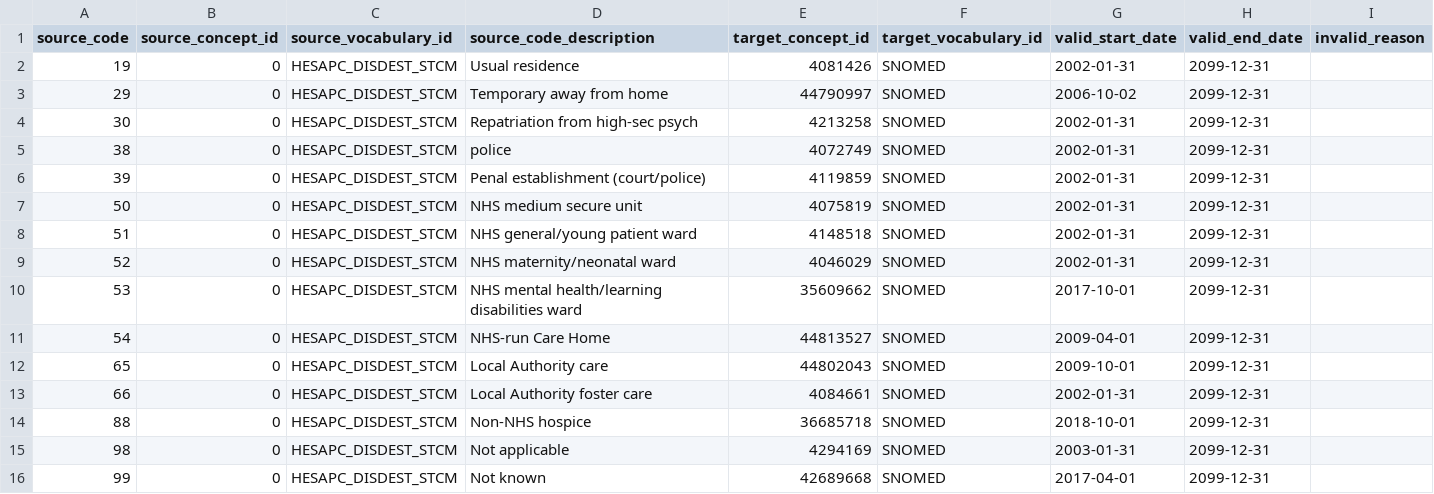
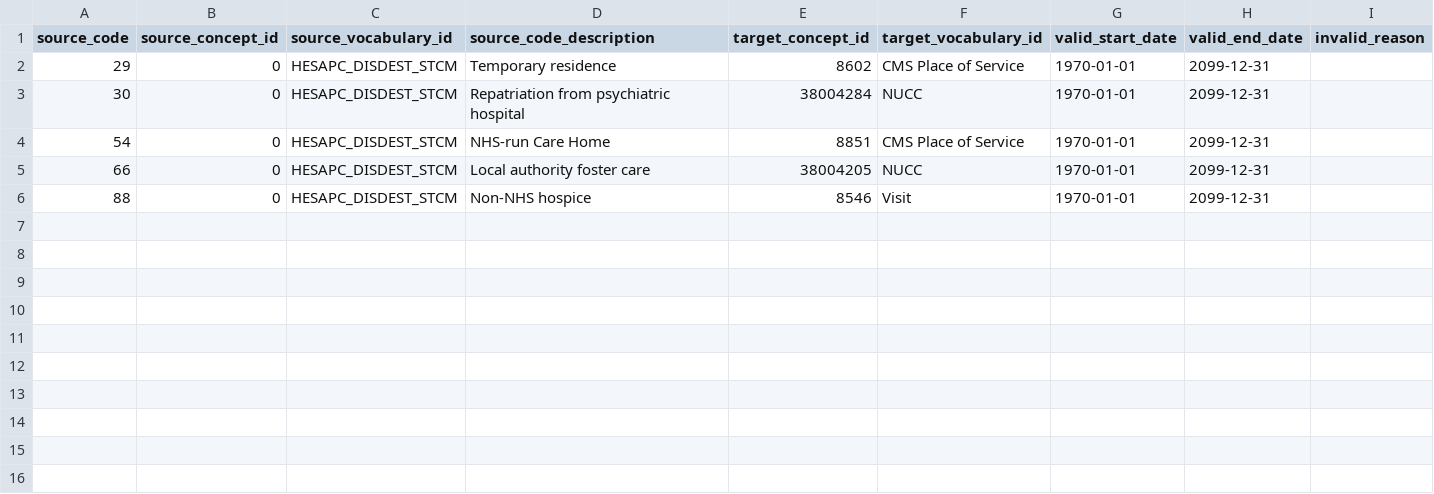
Before and after one commit to oxford-pharmacoepi/etl_ndorms, a CSV file: stcm/HESAPC_DISDEST_STCM.csv, drawn as a sheet.

Commit message:
HESAPC STCM Files Revision

```diff
--- a/stcm/HESAPC_DISDEST_STCM.csv
+++ b/stcm/HESAPC_DISDEST_STCM.csv
@@ -1,16 +1,6 @@
 source_code,source_concept_id,source_vocabulary_id,source_code_description,target_concept_id,target_vocabulary_id,valid_start_date,valid_end_date,invalid_reason
-19,0,HESAPC_DISDEST_STCM,Usual residence,4081426,SNOMED,2002-01-31,2099-12-31,
-29,0,HESAPC_DISDEST_STCM,Temporary away from home,44790997,SNOMED,2006-10-02,2099-12-31,
-30,0,HESAPC_DISDEST_STCM,Repatriation from high-sec psych,4213258,SNOMED,2002-01-31,2099-12-31,
-38,0,HESAPC_DISDEST_STCM,police,4072749,SNOMED,2002-01-31,2099-12-31,
-39,0,HESAPC_DISDEST_STCM,Penal establishment (court/police),4119859,SNOMED,2002-01-31,2099-12-31,
-50,0,HESAPC_DISDEST_STCM,NHS medium secure unit,4075819,SNOMED,2002-01-31,2099-12-31,
-51,0,HESAPC_DISDEST_STCM,NHS general/young patient ward,4148518,SNOMED,2002-01-31,2099-12-31,
-52,0,HESAPC_DISDEST_STCM,NHS maternity/neonatal ward,4046029,SNOMED,2002-01-31,2099-12-31,
-53,0,HESAPC_DISDEST_STCM,NHS mental health/learning disabilities ward,35609662,SNOMED,2017-10-01,2099-12-31,
-54,0,HESAPC_DISDEST_STCM,NHS-run Care Home,44813527,SNOMED,2009-04-01,2099-12-31,
-65,0,HESAPC_DISDEST_STCM,Local Authority care,44802043,SNOMED,2009-10-01,2099-12-31,
-66,0,HESAPC_DISDEST_STCM,Local Authority foster care,4084661,SNOMED,2002-01-31,2099-12-31,
-88,0,HESAPC_DISDEST_STCM,Non-NHS hospice,36685718,SNOMED,2018-10-01,2099-12-31,
-98,0,HESAPC_DISDEST_STCM,Not applicable,4294169,SNOMED,2003-01-31,2099-12-31,
-99,0,HESAPC_DISDEST_STCM,Not known,42689668,SNOMED,2017-04-01,2099-12-31,
+29,0,HESAPC_DISDEST_STCM,Temporary residence,8602,CMS Place of Service,1970-01-01,2099-12-31,
+30,0,HESAPC_DISDEST_STCM,Repatriation from psychiatric hospital,38004284,NUCC,1970-01-01,2099-12-31,
+54,0,HESAPC_DISDEST_STCM,NHS-run Care Home,8851,CMS Place of Service,1970-01-01,2099-12-31,
+66,0,HESAPC_DISDEST_STCM,Local authority foster care,38004205,NUCC,1970-01-01,2099-12-31,
+88,0,HESAPC_DISDEST_STCM,Non-NHS hospice,8546,Visit,1970-01-01,2099-12-31,
```
Also changed, not shown: 3 other files.
